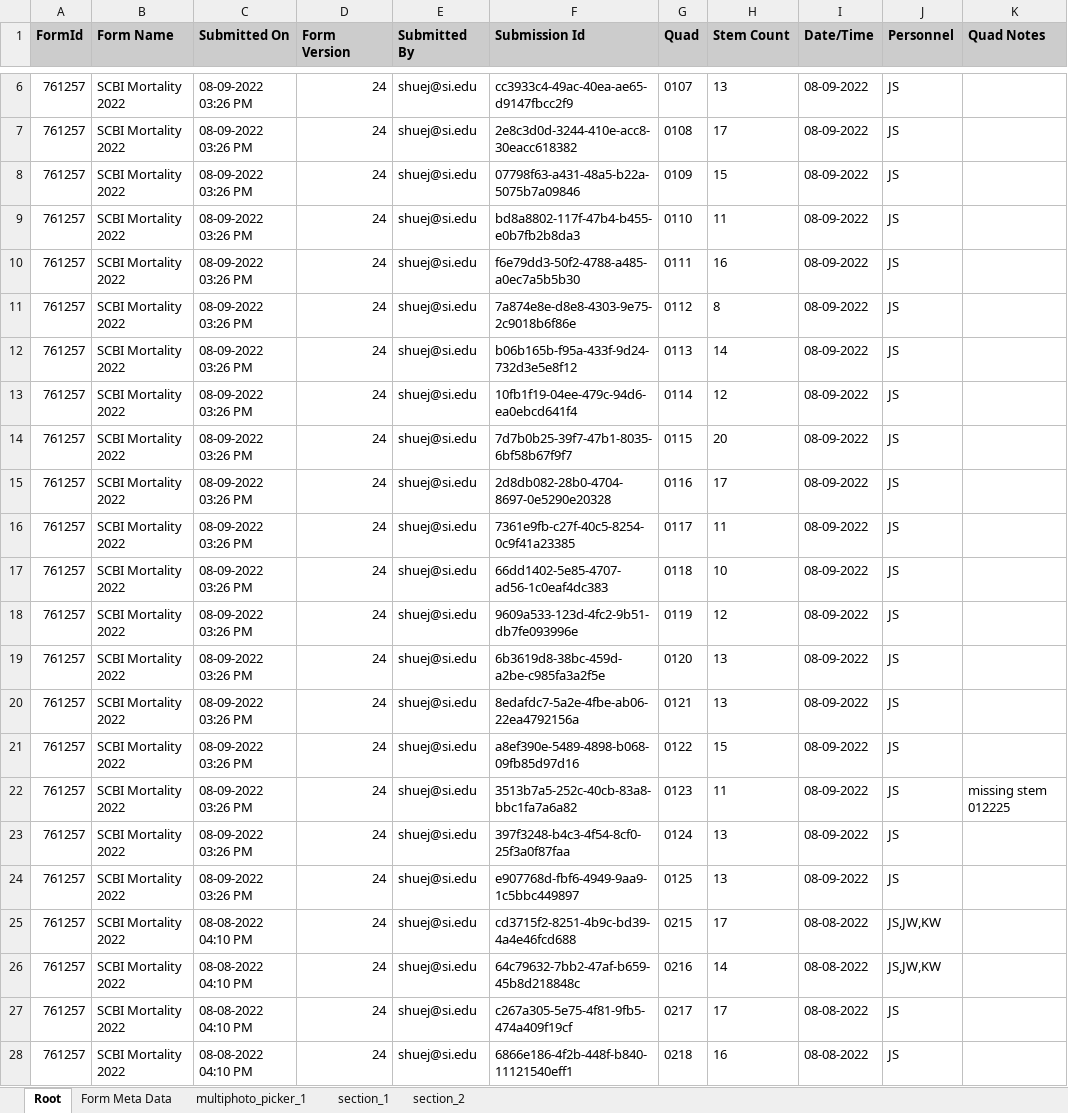
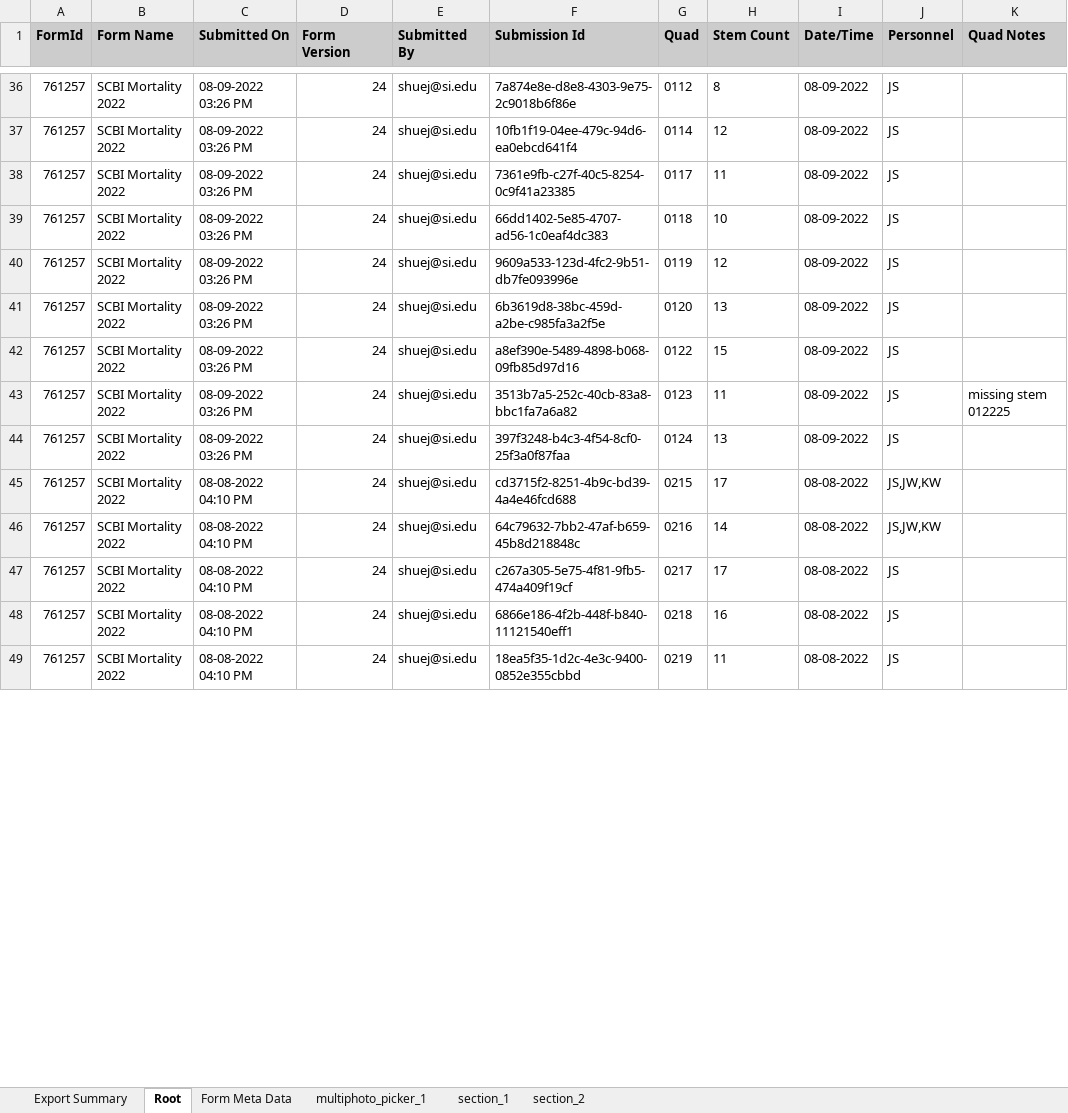
Before and after one commit to SCBI-ForestGEO/SCBImortality, an Excel workbook: raw_data/FFF_excel/SCBI Mortality 2022.xlsx, sheet Root, drawn as a sheet; only a part is shown, gaps mark what is left out; the shorter side is filled out with more unchanged rows; values as stored, in another font and other column widths than the file's, no borders; removed rows and columns are numbered as before the commit, all else as after; the diff covers the shown part only; the diff names each change by its address in the sheet, - before the commit and + after, or states it on an @@ line.

```diff
--- a/raw_data/FFF_excel/SCBI Mortality 2022.xlsx (sheet Root)
+++ b/raw_data/FFF_excel/SCBI Mortality 2022.xlsx (sheet Root)
+sheet tab: Export Summary
-row 6: 761257 | SCBI Mortality 2022 | 08-09-2022 03:26 PM | 24 | shuej@si.edu | cc3933c4-49ac-40ea-ae65-d9147fbcc2f9 | 0107 | 13 | 08-09-2022 | JS
-row 7: 761257 | SCBI Mortality 2022 | 08-09-2022 03:26 PM | 24 | shuej@si.edu | 2e8c3d0d-3244-410e-acc8-30eacc618382 | 0108 | 17 | 08-09-2022 | JS
-row 8: 761257 | SCBI Mortality 2022 | 08-09-2022 03:26 PM | 24 | shuej@si.edu | 07798f63-a431-48a5-b22a-5075b7a09846 | 0109 | 15 | 08-09-2022 | JS
-row 9: 761257 | SCBI Mortality 2022 | 08-09-2022 03:26 PM | 24 | shuej@si.edu | bd8a8802-117f-47b4-b455-e0b7fb2b8da3 | 0110 | 11 | 08-09-2022 | JS
-row 10: 761257 | SCBI Mortality 2022 | 08-09-2022 03:26 PM | 24 | shuej@si.edu | f6e79dd3-50f2-4788-a485-a0ec7a5b5b30 | 0111 | 16 | 08-09-2022 | JS
-row 12: 761257 | SCBI Mortality 2022 | 08-09-2022 03:26 PM | 24 | shuej@si.edu | b06b165b-f95a-433f-9d24-732d3e5e8f12 | 0113 | 14 | 08-09-2022 | JS
-row 14: 761257 | SCBI Mortality 2022 | 08-09-2022 03:26 PM | 24 | shuej@si.edu | 7d7b0b25-39f7-47b1-8035-6bf58b67f9f7 | 0115 | 20 | 08-09-2022 | JS
-row 15: 761257 | SCBI Mortality 2022 | 08-09-2022 03:26 PM | 24 | shuej@si.edu | 2d8db082-28b0-4704-8697-0e5290e20328 | 0116 | 17 | 08-09-2022 | JS
-row 20: 761257 | SCBI Mortality 2022 | 08-09-2022 03:26 PM | 24 | shuej@si.edu | 8edafdc7-5a2e-4fbe-ab06-22ea4792156a | 0121 | 13 | 08-09-2022 | JS
-row 24: 761257 | SCBI Mortality 2022 | 08-09-2022 03:26 PM | 24 | shuej@si.edu | e907768d-fbf6-4949-9aa9-1c5bbc449897 | 0125 | 13 | 08-09-2022 | JS
```
Also changed, not shown: 47 added rows, 3 removed rows and 14 edited cells elsewhere in this sheet, sheet section_1, sheet section_2, sheet Form Meta Data, sheet multiphoto_picker_1.
